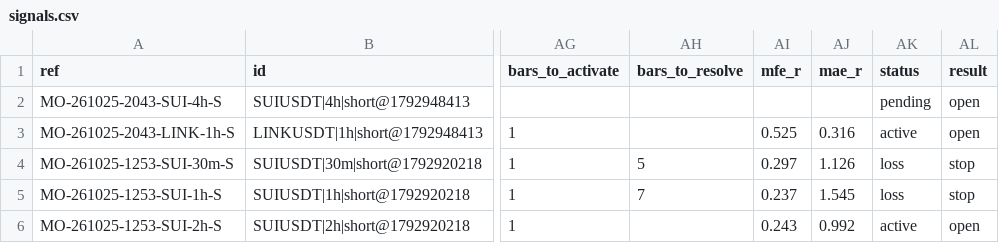
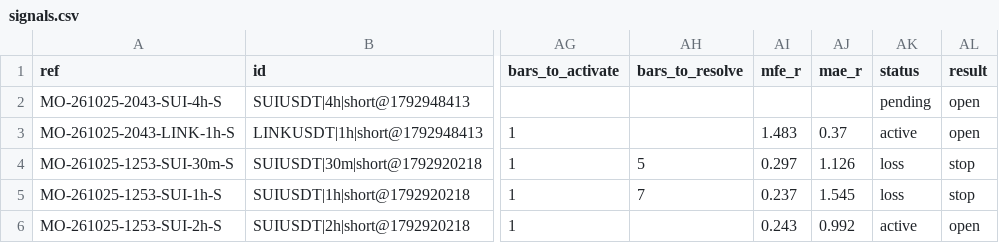
Before and after one commit to msmadanni88/market-observatory, a CSV file: brief/signals.csv, drawn as a sheet; only a part is shown, gaps mark what is left out; the diff names each change by its address in the sheet, - before the commit and + after, or states it on an @@ line.

```diff
--- a/brief/signals.csv
+++ b/brief/signals.csv
-AI3 (mfe_r): 0.525
+AI3 (mfe_r): 1.483
-AJ3 (mae_r): 0.316
+AJ3 (mae_r): 0.37
```
Also changed, not shown: 1 other file.
